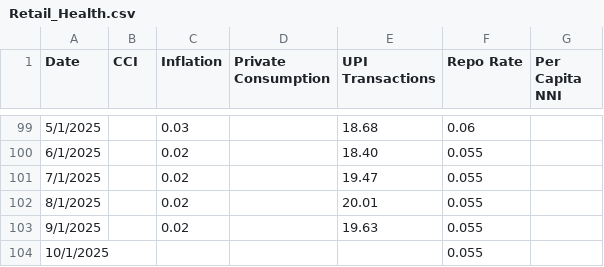
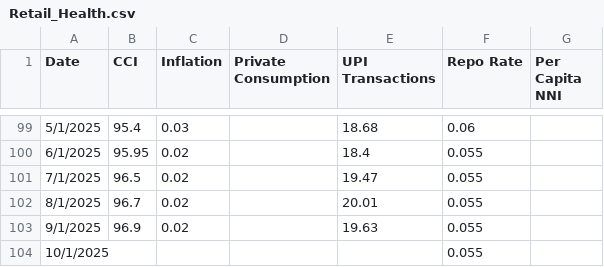
Before and after one commit to ukibc-iu/economic-indices, a CSV file: data/Retail_Health.csv, drawn as a sheet; only a part is shown, gaps mark what is left out; the diff covers the shown part only.

```diff
--- a/data/Retail_Health.csv
+++ b/data/Retail_Health.csv
@@ -99,6 +99,6 @@
-5/1/2025,,0.03,,18.68,0.06,
-6/1/2025,,0.02,,18.40,0.055,
-7/1/2025,,0.02,,19.47,0.055,
-8/1/2025,,0.02,,20.01,0.055,
-9/1/2025,,0.02,,19.63,0.055,
+5/1/2025,95.4,0.03,,18.68,0.06,
+6/1/2025,95.95,0.02,,18.4,0.055,
+7/1/2025,96.5,0.02,,19.47,0.055,
+8/1/2025,96.7,0.02,,20.01,0.055,
+9/1/2025,96.9,0.02,,19.63,0.055,
 10/1/2025,,,,,0.055,
```
Also changed, not shown: 21 edited cells elsewhere in this file, data/EV_Adoption.csv.
